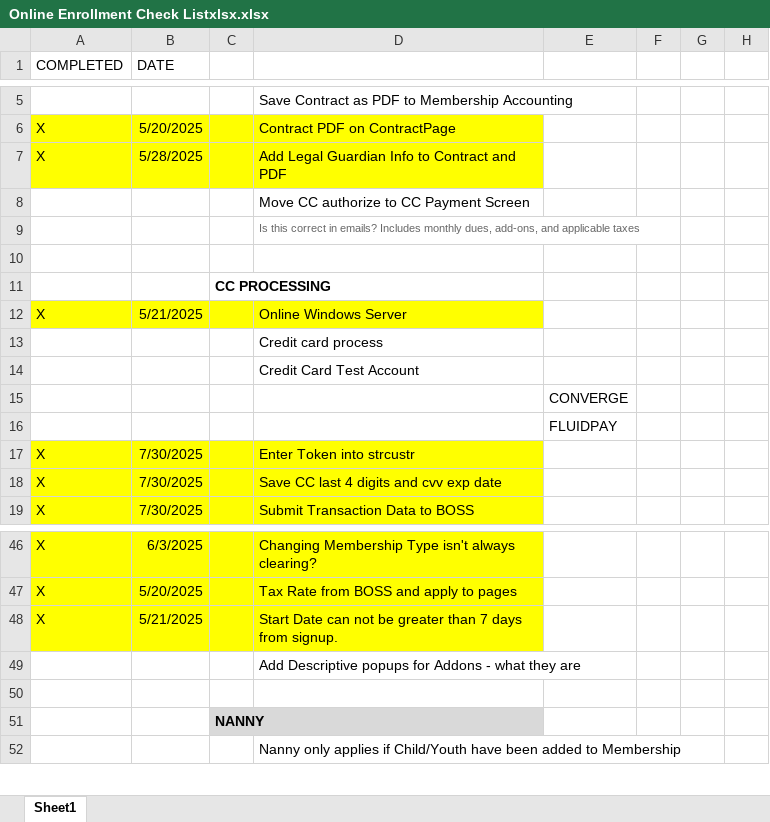
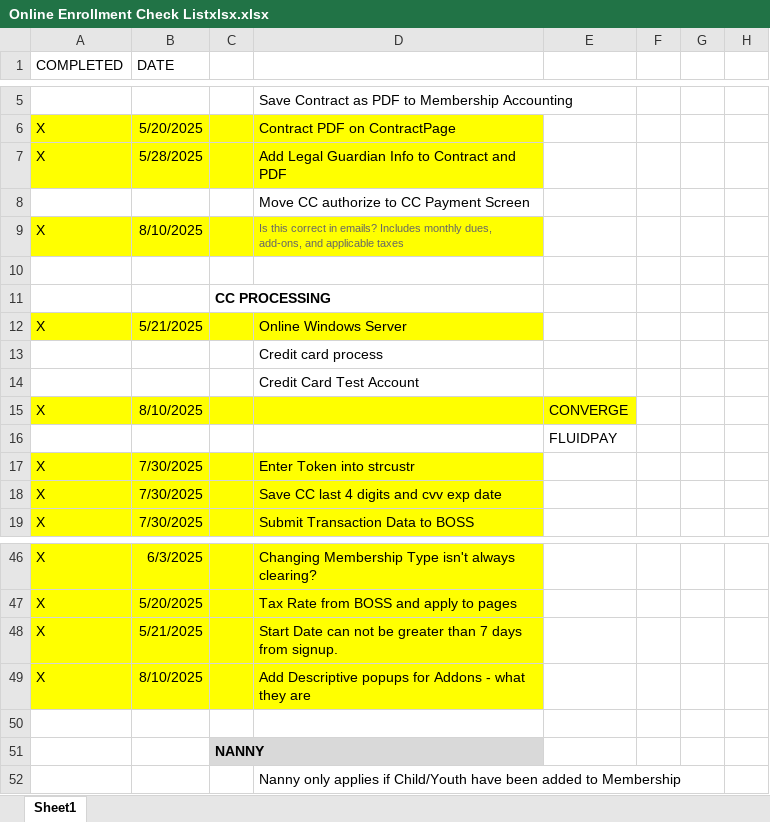
Before and after one commit to GeminiXM/Online_Enrollment, an Excel workbook: Online Enrollment Check Listxlsx.xlsx, sheet Sheet1, drawn as a sheet; only a part is shown, gaps mark what is left out; values as stored, in another font and other column widths than the file's, no borders; removed rows and columns are numbered as before the commit, all else as after; the diff names each change by its address in the sheet, - before the commit and + after, or states it on an @@ line.

```diff
--- a/Online Enrollment Check Listxlsx.xlsx (sheet Sheet1)
+++ b/Online Enrollment Check Listxlsx.xlsx (sheet Sheet1)
-row 9:  |  |  | Is this correct in emails? Includes monthly dues, add-ons, and applicable taxes
+row 9: X | 8/10/2025 |  | Is this correct in emails? Includes monthly dues, add-ons, and applicable taxes
-row 15:  |  |  |  | CONVERGE
+row 15: X | 8/10/2025 |  |  | CONVERGE
-row 49:  |  |  | Add Descriptive popups for Addons - what they are
+row 49: X | 8/10/2025 |  | Add Descriptive popups for Addons - what they are
```
Also changed, not shown: 4 other files.
